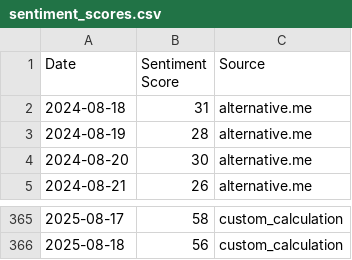
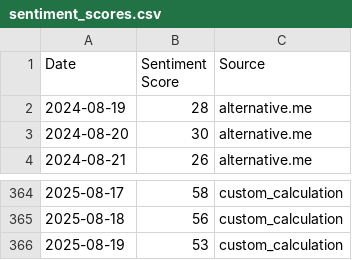
Before and after one commit to tubaltheodros/btc-fear-greed-index, a CSV file: sentiment_scores.csv, drawn as a sheet; only a part is shown, gaps mark what is left out.

```diff
--- a/sentiment_scores.csv
+++ b/sentiment_scores.csv
@@ -1,3 +1,2 @@
 Date,Sentiment Score,Source
-2024-08-18,31,alternative.me
 2024-08-19,28,alternative.me
@@ -366 +365,2 @@ Date,Sentiment Score,Source
 2025-08-18,56,custom_calculation
+2025-08-19,53,custom_calculation
```
Also changed, not shown: 3 other files.
